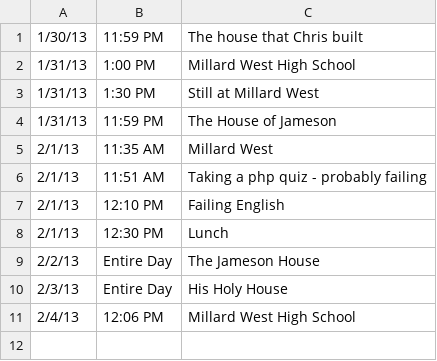
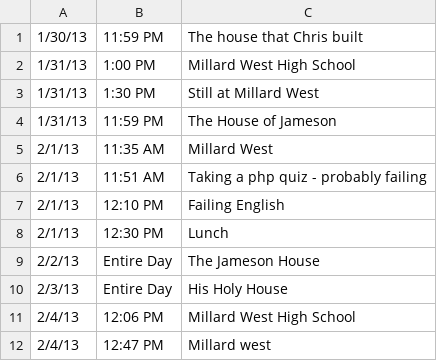
Before and after one commit to jblessing637/chrisjamesontracker, a CSV file: data/locations.csv, drawn as a sheet; the diff names each change by its address in the sheet, - before the commit and + after, or states it on an @@ line.

```diff
--- a/data/locations.csv
+++ b/data/locations.csv
+row 12: 2/4/13 | 12:47 PM | Millard west
```
Also changed, not shown: 1 other file.
